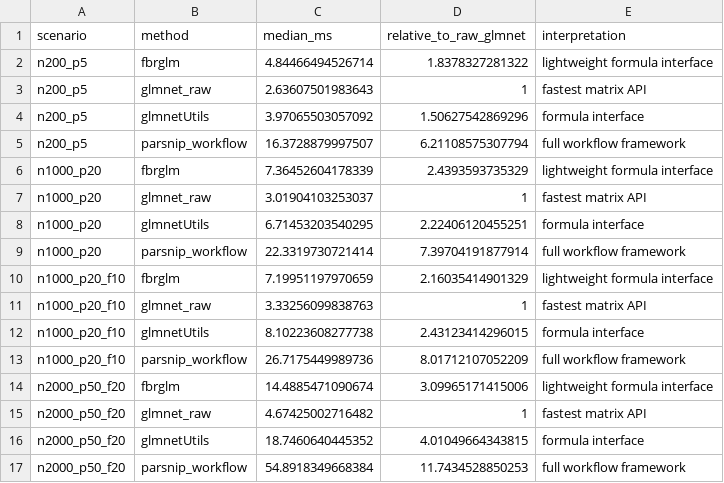
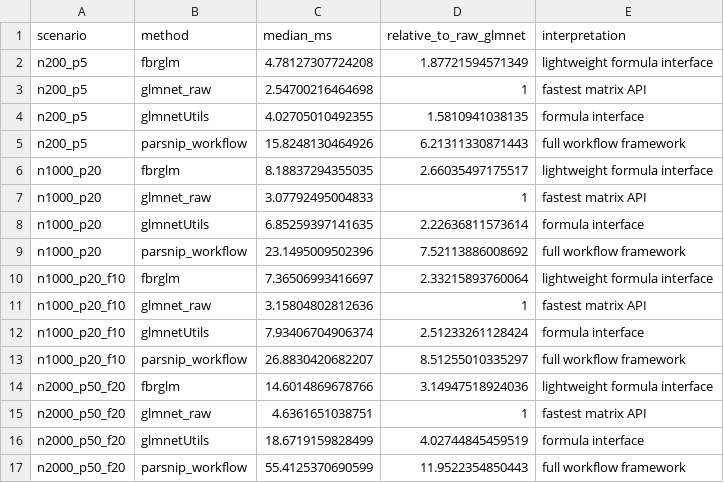
Before and after one commit to dsc-chiba-u/fbrglm-experiments, a CSV file: results/summary/manuscript_runtime_table.csv, drawn as a sheet.

```diff
--- a/results/summary/manuscript_runtime_table.csv
+++ b/results/summary/manuscript_runtime_table.csv
@@ -1,17 +1,17 @@
 "scenario","method","median_ms","relative_to_raw_glmnet","interpretation"
-"n200_p5","fbrglm",4.84466494526714,1.8378327281322,"lightweight formula interface"
-"n200_p5","glmnet_raw",2.63607501983643,1,"fastest matrix API"
-"n200_p5","glmnetUtils",3.97065503057092,1.50627542869296,"formula interface"
-"n200_p5","parsnip_workflow",16.3728879997507,6.21108575307794,"full workflow framework"
-"n1000_p20","fbrglm",7.36452604178339,2.4393593735329,"lightweight formula interface"
-"n1000_p20","glmnet_raw",3.01904103253037,1,"fastest matrix API"
-"n1000_p20","glmnetUtils",6.71453203540295,2.22406120455251,"formula interface"
-"n1000_p20","parsnip_workflow",22.3319730721414,7.39704191877914,"full workflow framework"
-"n1000_p20_f10","fbrglm",7.19951197970659,2.16035414901329,"lightweight formula interface"
-"n1000_p20_f10","glmnet_raw",3.33256099838763,1,"fastest matrix API"
-"n1000_p20_f10","glmnetUtils",8.10223608277738,2.43123414296015,"formula interface"
-"n1000_p20_f10","parsnip_workflow",26.7175449989736,8.01712107052209,"full workflow framework"
-"n2000_p50_f20","fbrglm",14.4885471090674,3.09965171415006,"lightweight formula interface"
-"n2000_p50_f20","glmnet_raw",4.67425002716482,1,"fastest matrix API"
-"n2000_p50_f20","glmnetUtils",18.7460640445352,4.01049664343815,"formula interface"
-"n2000_p50_f20","parsnip_workflow",54.8918349668384,11.7434528850253,"full workflow framework"
+"n200_p5","fbrglm",4.78127307724208,1.87721594571349,"lightweight formula interface"
+"n200_p5","glmnet_raw",2.54700216464698,1,"fastest matrix API"
+"n200_p5","glmnetUtils",4.02705010492355,1.5810941038135,"formula interface"
+"n200_p5","parsnip_workflow",15.8248130464926,6.21311330871443,"full workflow framework"
+"n1000_p20","fbrglm",8.18837294355035,2.66035497175517,"lightweight formula interface"
+"n1000_p20","glmnet_raw",3.07792495004833,1,"fastest matrix API"
+"n1000_p20","glmnetUtils",6.85259397141635,2.22636811573614,"formula interface"
+"n1000_p20","parsnip_workflow",23.1495009502396,7.52113886008692,"full workflow framework"
+"n1000_p20_f10","fbrglm",7.36506993416697,2.33215893760064,"lightweight formula interface"
+"n1000_p20_f10","glmnet_raw",3.15804802812636,1,"fastest matrix API"
+"n1000_p20_f10","glmnetUtils",7.93406704906374,2.51233261128424,"formula interface"
+"n1000_p20_f10","parsnip_workflow",26.8830420682207,8.51255010335297,"full workflow framework"
+"n2000_p50_f20","fbrglm",14.6014869678766,3.14947518924036,"lightweight formula interface"
+"n2000_p50_f20","glmnet_raw",4.6361651038751,1,"fastest matrix API"
+"n2000_p50_f20","glmnetUtils",18.6719159828499,4.02744845459519,"formula interface"
+"n2000_p50_f20","parsnip_workflow",55.4125370690599,11.9522354850443,"full workflow framework"
```
Also changed, not shown: results/raw/runtime_small_raw.csv, results/summary/runtime_small.csv, 8 other files.
